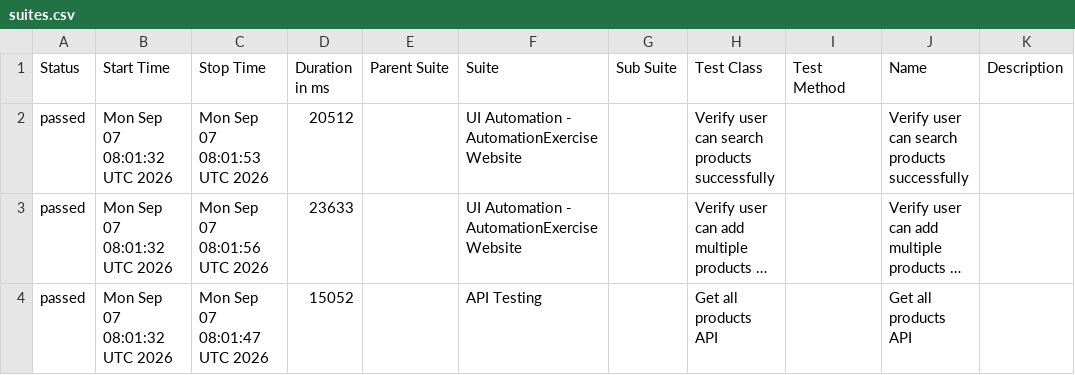
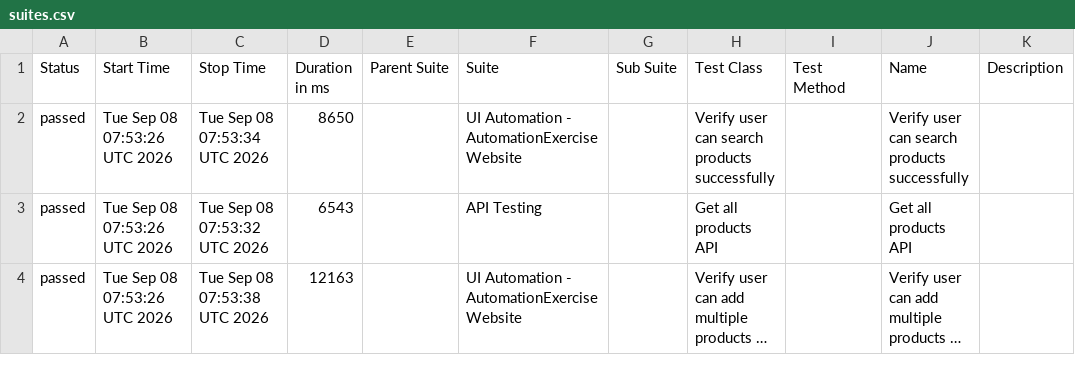
Before and after one commit to arjunonkar/suiapiautomation, a CSV file: data/suites.csv, drawn as a sheet; long unchanged cells end in …; removed rows and columns are numbered as before the commit, all else as after; the diff names each change by its address in the sheet, - before the commit and + after, or states it on an @@ line.

```diff
--- a/data/suites.csv
+++ b/data/suites.csv
-B2 (Start Time): Mon Sep 07 08:01:32 UTC 2026
+B2 (Start Time): Tue Sep 08 07:53:26 UTC 2026
-C2 (Stop Time): Mon Sep 07 08:01:53 UTC 2026
+C2 (Stop Time): Tue Sep 08 07:53:34 UTC 2026
-D2 (Duration in ms): 20512
+D2 (Duration in ms): 8650
+row 3: passed | Tue Sep 08 07:53:26 UTC 2026 | Tue Sep 08 07:53:32 UTC 2026 | 6543 |  | API Testing |  | Get all products API |  | Get all products API
-B4 (Start Time): Mon Sep 07 08:01:32 UTC 2026
+B4 (Start Time): Tue Sep 08 07:53:26 UTC 2026
-C4 (Stop Time): Mon Sep 07 08:01:56 UTC 2026
+C4 (Stop Time): Tue Sep 08 07:53:38 UTC 2026
-D4 (Duration in ms): 23633
+D4 (Duration in ms): 12163
-row 4: passed | Mon Sep 07 08:01:32 UTC 2026 | Mon Sep 07 08:01:47 UTC 2026 | 15052 |  | API Testing |  | Get all products API |  | Get all products API
```
Also changed, not shown: 21 other files.
